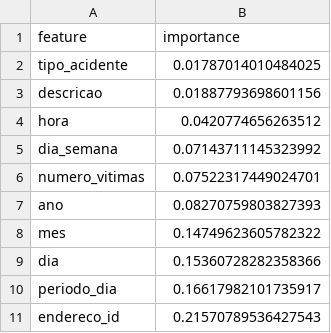
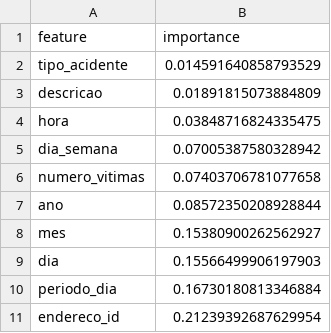
Before and after one commit to SecreTavin/analise-preditiva-acidentes-transito-V2, a CSV file: A3_finalizado/importancia_features.csv, drawn as a sheet.

```diff
--- a/A3_finalizado/importancia_features.csv
+++ b/A3_finalizado/importancia_features.csv
@@ -1,11 +1,11 @@
 feature,importance
-tipo_acidente,0.01787014010484025
-descricao,0.01887793698601156
-hora,0.0420774656263512
-dia_semana,0.07143711145323992
-numero_vitimas,0.07522317449024701
-ano,0.08270759803827393
-mes,0.14749623605782322
-dia,0.15360728282358366
-periodo_dia,0.16617982101735917
-endereco_id,0.21570789536427543
+tipo_acidente,0.014591640858793529
+descricao,0.01891815073884809
+hora,0.03848716824335475
+dia_semana,0.07005387580328942
+numero_vitimas,0.07403706781077658
+ano,0.08572350208928844
+mes,0.15380900262562927
+dia,0.15566499906197903
+periodo_dia,0.16730180813346884
+endereco_id,0.21239392687629954
```
Also changed, not shown: A3_finalizado/metricas_completas.csv, A3_finalizado/resumo_matrizes_confusao.csv, 45 other files.
